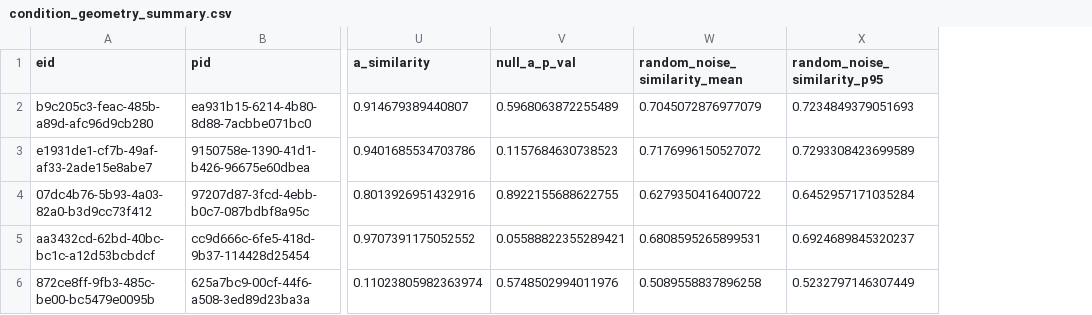
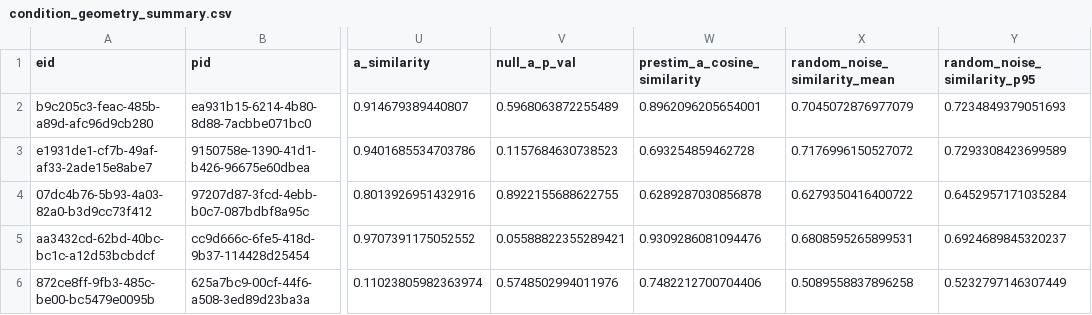
Before and after one commit to JosephineTu/IBL-Signal_Noise_Alignment, a CSV file: results/condition_geometry/condition_geometry_summary.csv, drawn as a sheet; only a part is shown, gaps mark what is left out; the diff names each change by its address in the sheet, - before the commit and + after, or states it on an @@ line.

```diff
--- a/results/condition_geometry/condition_geometry_summary.csv
+++ b/results/condition_geometry/condition_geometry_summary.csv
+column W (prestim_a_cosine_similarity), rows 2-6: 0.8962096205654001 | 0.693254859462728 | 0.6289287030856878 | 0.9309286081094476 | 0.7482212700704406
```
Also changed, not shown: 9 other files.
